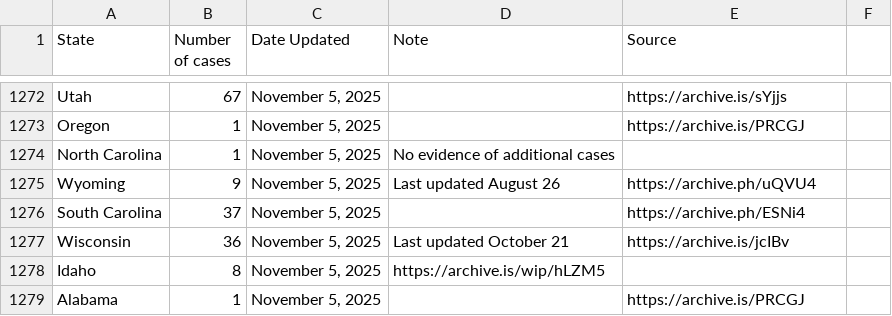
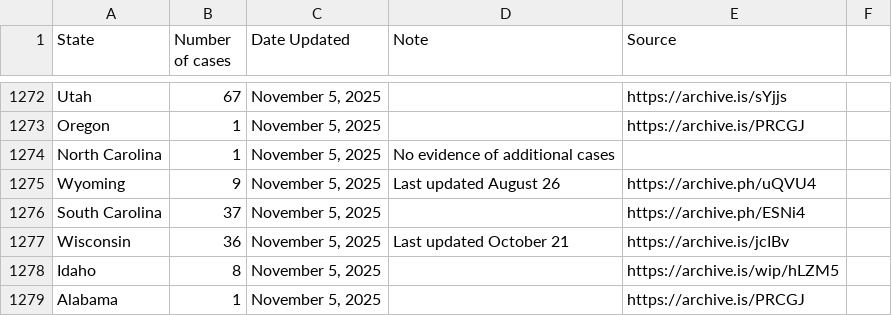
Before and after one commit to ehulland/measles_TX, a CSV file: Data/Measles 2025_Manual extraction_US states.csv, drawn as a sheet; only a part is shown, gaps mark what is left out.

Commit message:
Update Measles 2025_Manual extraction_US states.csv

```diff
--- a/Data/Measles 2025_Manual extraction_US states.csv
+++ b/Data/Measles 2025_Manual extraction_US states.csv
@@ -1277,3 +1277,3 @@ South Carolina,37,"November 5, 2025",,https://archive.ph/ESNi4,
 Wisconsin,36,"November 5, 2025","Last updated October 21",https://archive.is/jcIBv,
-Idaho,8,"November 5, 2025",https://archive.is/wip/hLZM5,
+Idaho,8,"November 5, 2025",,https://archive.is/wip/hLZM5,
 Alabama,1,"November 5, 2025",,https://archive.is/PRCGJ,
```
